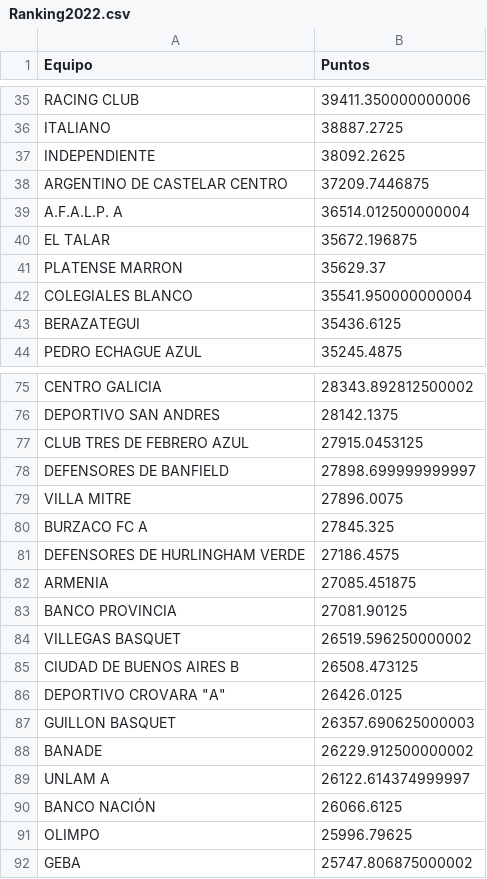
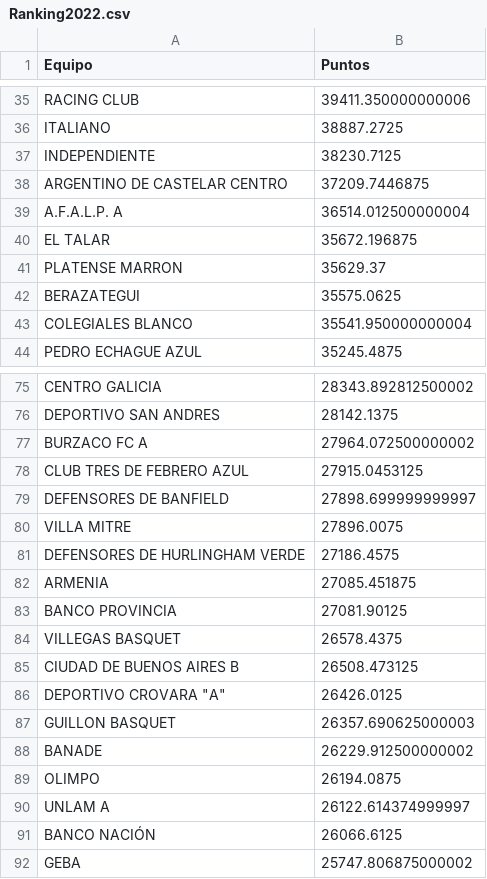
Before and after one commit to prdrguez/formativas_ges, a CSV file: Data/procesada/Ranking2022.csv, drawn as a sheet; only a part is shown, gaps mark what is left out; the diff covers the shown part only.

```diff
--- a/Data/procesada/Ranking2022.csv
+++ b/Data/procesada/Ranking2022.csv
@@ -36,3 +36,3 @@ RACING CLUB,39411.350000000006
 ITALIANO,38887.2725
-INDEPENDIENTE,38092.2625
+INDEPENDIENTE,38230.7125
 ARGENTINO DE CASTELAR CENTRO,37209.7446875
@@ -41,4 +41,4 @@ EL TALAR,35672.196875
 PLATENSE MARRON,35629.37
+BERAZATEGUI,35575.0625
 COLEGIALES BLANCO,35541.950000000004
-BERAZATEGUI,35436.6125
 PEDRO ECHAGUE AZUL,35245.4875
@@ -76,2 +76,3 @@ CENTRO GALICIA,28343.892812500002
 DEPORTIVO SAN ANDRES,28142.1375
+BURZACO FC A,27964.072500000002
 CLUB TRES DE FEBRERO AZUL,27915.0453125
@@ -79,3 +80,2 @@ DEFENSORES DE BANFIELD,27898.699999999997
 VILLA MITRE,27896.0075
-BURZACO FC A,27845.325
 DEFENSORES DE HURLINGHAM VERDE,27186.4575
@@ -83,3 +83,3 @@ ARMENIA,27085.451875
 BANCO PROVINCIA,27081.90125
-VILLEGAS BASQUET,26519.596250000002
+VILLEGAS BASQUET,26578.4375
 CIUDAD DE BUENOS AIRES B,26508.473125
@@ -88,5 +88,5 @@ GUILLON BASQUET,26357.690625000003
 BANADE,26229.912500000002
+OLIMPO,26194.0875
 UNLAM A,26122.614374999997
 BANCO NACIÓN,26066.6125
-OLIMPO,25996.79625
 GEBA,25747.806875000002
```
Also changed, not shown: 4 added rows, 5 removed rows and 3 edited cells elsewhere in this file, Data/procesada/Ranking2019-2022.csv, Data/procesada/Ranking2019-2023.csv, 8 other files.
